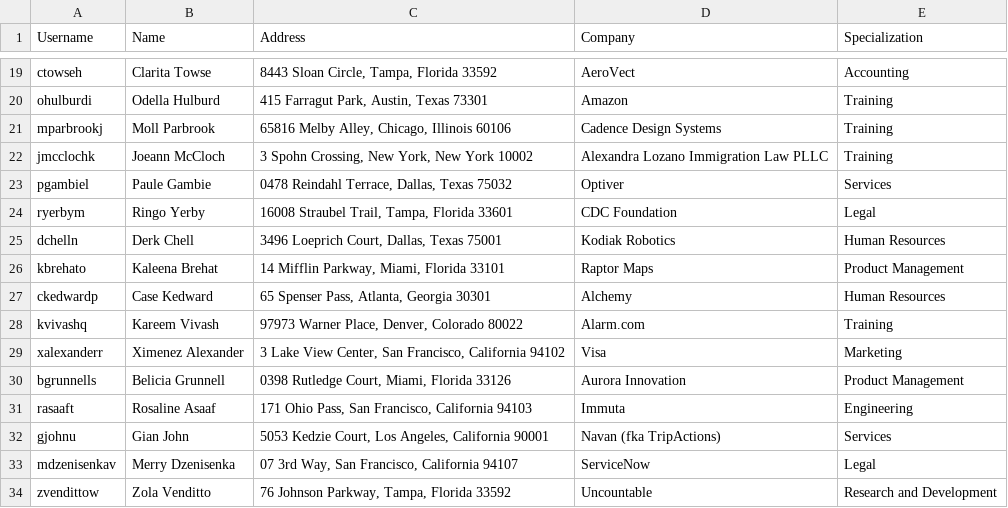
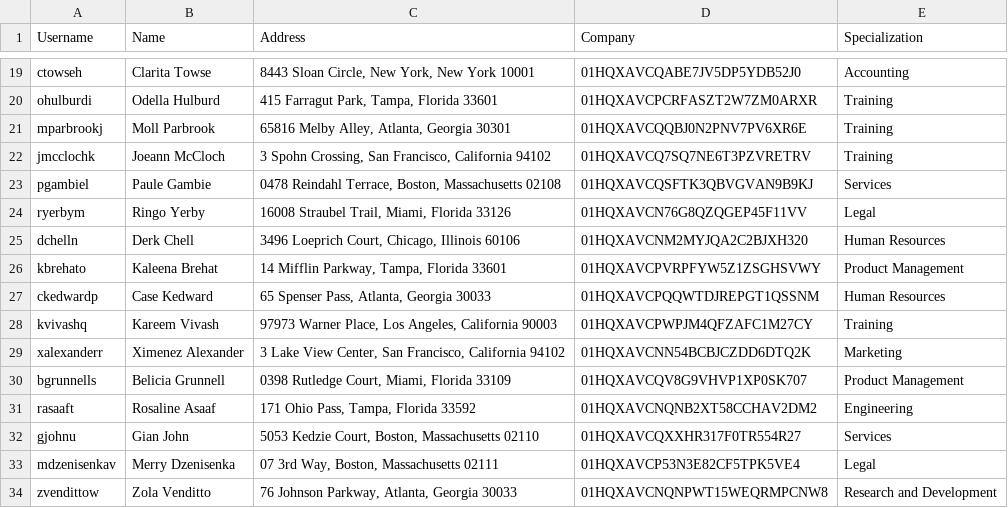
Before and after one commit to vbainwala/TalentTrove, a CSV file: data/Recruiter.csv, drawn as a sheet; only a part is shown, gaps mark what is left out; the diff covers the shown part only; the diff names each change by its address in the sheet, - before the commit and + after, or states it on an @@ line.

Commit message:
Fix: correct Recruiter data to only have company IDs from Company.csv

```diff
--- a/data/Recruiter.csv
+++ b/data/Recruiter.csv
-C19 (Address): 8443 Sloan Circle, Tampa, Florida 33592
+C19 (Address): 8443 Sloan Circle, New York, New York 10001
-D19 (Company): AeroVect
+D19 (Company): 01HQXAVCQABE7JV5DP5YDB52J0
-C20 (Address): 415 Farragut Park, Austin, Texas 73301
+C20 (Address): 415 Farragut Park, Tampa, Florida 33601
-D20 (Company): Amazon
+D20 (Company): 01HQXAVCPCRFASZT2W7ZM0ARXR
-C21 (Address): 65816 Melby Alley, Chicago, Illinois 60106
+C21 (Address): 65816 Melby Alley, Atlanta, Georgia 30301
-D21 (Company): Cadence Design Systems
+D21 (Company): 01HQXAVCQQBJ0N2PNV7PV6XR6E
-C22 (Address): …Spohn Crossing, New York, New York 10002
+C22 (Address): …Spohn Crossing, San Francisco, California 94102
-D22 (Company): Alexandra Lozano Immigration Law PLLC
+D22 (Company): 01HQXAVCQ7SQ7NE6T3PZVRETRV
-C23 (Address): …Reindahl Terrace, Dallas, Texas 75032
+C23 (Address): …Reindahl Terrace, Boston, Massachusetts 02108
-D23 (Company): Optiver
+D23 (Company): 01HQXAVCQSFTK3QBVGVAN9B9KJ
-C24 (Address): 16008 Straubel Trail, Tampa, Florida 33601
+C24 (Address): 16008 Straubel Trail, Miami, Florida 33126
-D24 (Company): CDC Foundation
+D24 (Company): 01HQXAVCN76G8QZQGEP45F11VV
-C25 (Address): 3496 Loeprich Court, Dallas, Texas 75001
+C25 (Address): 3496 Loeprich Court, Chicago, Illinois 60106
-D25 (Company): Kodiak Robotics
+D25 (Company): 01HQXAVCNM2MYJQA2C2BJXH320
-C26 (Address): 14 Mifflin Parkway, Miami, Florida 33101
+C26 (Address): 14 Mifflin Parkway, Tampa, Florida 33601
-D26 (Company): Raptor Maps
+D26 (Company): 01HQXAVCPVRPFYW5Z1ZSGHSVWY
-C27 (Address): 65 Spenser Pass, Atlanta, Georgia 30301
+C27 (Address): 65 Spenser Pass, Atlanta, Georgia 30033
-D27 (Company): Alchemy
+D27 (Company): 01HQXAVCPQQWTDJREPGT1QSSNM
-C28 (Address): …Warner Place, Denver, Colorado 80022
+C28 (Address): …Warner Place, Los Angeles, California 90003
-D28 (Company): Alarm.com
+D28 (Company): 01HQXAVCPWPJM4QFZAFC1M27CY
-D29 (Company): Visa
+D29 (Company): 01HQXAVCNN54BCBJCZDD6DTQ2K
-C30 (Address): 0398 Rutledge Court, Miami, Florida 33126
+C30 (Address): 0398 Rutledge Court, Miami, Florida 33109
-D30 (Company): Aurora Innovation
+D30 (Company): 01HQXAVCQV8G9VHVP1XP0SK707
-C31 (Address): 171 Ohio Pass, San Francisco, California 94103
+C31 (Address): 171 Ohio Pass, Tampa, Florida 33592
-D31 (Company): Immuta
+D31 (Company): 01HQXAVCNQNB2XT58CCHAV2DM2
-C32 (Address): …Kedzie Court, Los Angeles, California 90001
+C32 (Address): …Kedzie Court, Boston, Massachusetts 02110
-D32 (Company): Navan (fka TripActions)
+D32 (Company): 01HQXAVCQXXHR317F0TR554R27
-C33 (Address): 07 3rd Way, San Francisco, California 94107
+C33 (Address): 07 3rd Way, Boston, Massachusetts 02111
-D33 (Company): ServiceNow
+D33 (Company): 01HQXAVCP53N3E82CF5TPK5VE4
-C34 (Address): 76 Johnson Parkway, Tampa, Florida 33592
+C34 (Address): 76 Johnson Parkway, Atlanta, Georgia 30033
-D34 (Company): Uncountable
+D34 (Company): 01HQXAVCNQNPWT15WEQRMPCNW8
```
Also changed, not shown: 66 edited cells elsewhere in this file, 1 other file.
